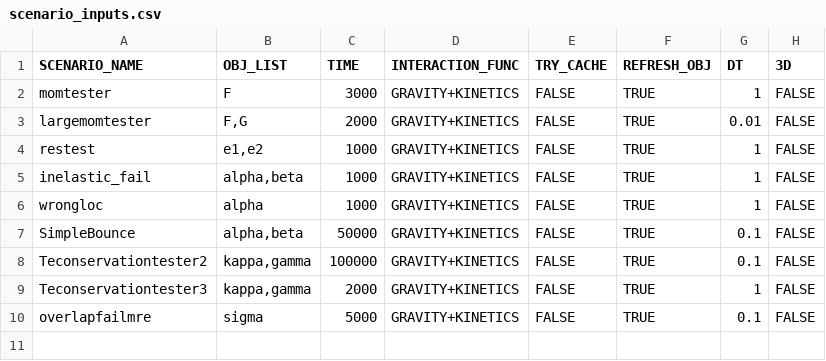
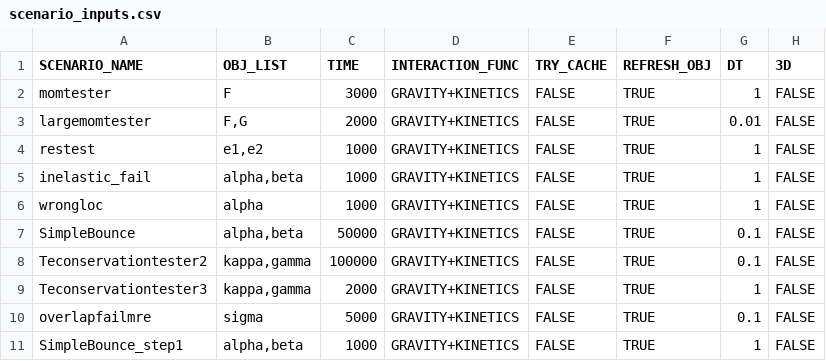
Before and after one commit to Braumeister-Stefan/ParticleSimulator2, a CSV file: Inputs/scenario_inputs.csv, drawn as a sheet; the diff names each change by its address in the sheet, - before the commit and + after, or states it on an @@ line.

Commit message:
made a python script that shows total energy and composition for finished scenarios (heat, kinetic & potential), which can help with debugging

```diff
--- a/Inputs/scenario_inputs.csv
+++ b/Inputs/scenario_inputs.csv
+row 11: SimpleBounce_step1 | alpha,beta | 1000 | GRAVITY+KINETICS | FALSE | TRUE | 1 | FALSE
```
Also changed, not shown: Inputs/object_inputs.csv, 2 other files.
